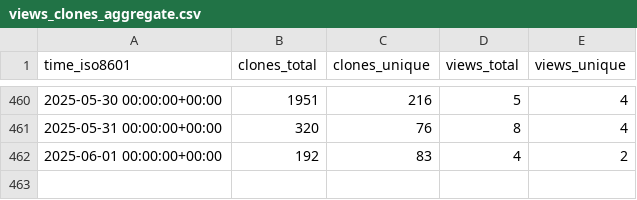
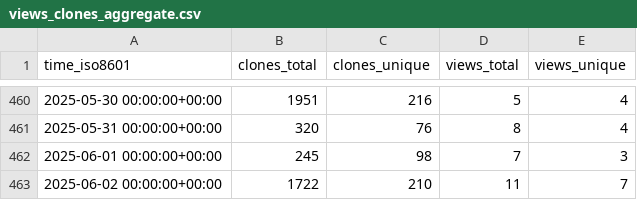
Before and after one commit to maplibre/repo-stats, a CSV file: maplibre/maplibre-gl-native-distribution/ghrs-data/views_clones_aggregate.csv, drawn as a sheet; only a part is shown, gaps mark what is left out.

```diff
--- a/maplibre/maplibre-gl-native-distribution/ghrs-data/views_clones_aggregate.csv
+++ b/maplibre/maplibre-gl-native-distribution/ghrs-data/views_clones_aggregate.csv
@@ -461,2 +461,3 @@ time_iso8601,clones_total,clones_unique,views_total,views_unique
 2025-05-31 00:00:00+00:00,320,76,8,4
-2025-06-01 00:00:00+00:00,192,83,4,2
+2025-06-01 00:00:00+00:00,245,98,7,3
+2025-06-02 00:00:00+00:00,1722,210,11,7
```
Also changed, not shown: 1 other file.
